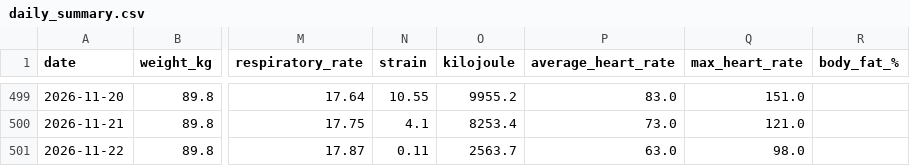
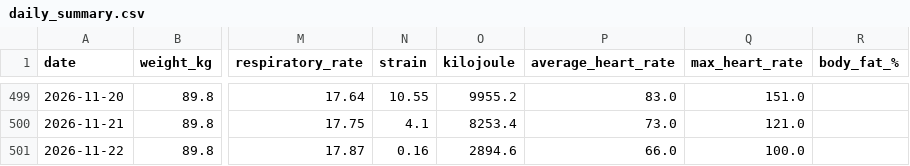
Before and after one commit to 4nd7ey-lab/whoop-public, a CSV file: daily_summary.csv, drawn as a sheet; only a part is shown, gaps mark what is left out; the diff names each change by its address in the sheet, - before the commit and + after, or states it on an @@ line.

Commit message:
mirror: update from Sheets

```diff
--- a/daily_summary.csv
+++ b/daily_summary.csv
-N501 (strain): 0.11
+N501 (strain): 0.16
-O501 (kilojoule): 2563.7
+O501 (kilojoule): 2894.6
-P501 (average_heart_rate): 63.0
+P501 (average_heart_rate): 66.0
-Q501 (max_heart_rate): 98.0
+Q501 (max_heart_rate): 100.0
```
